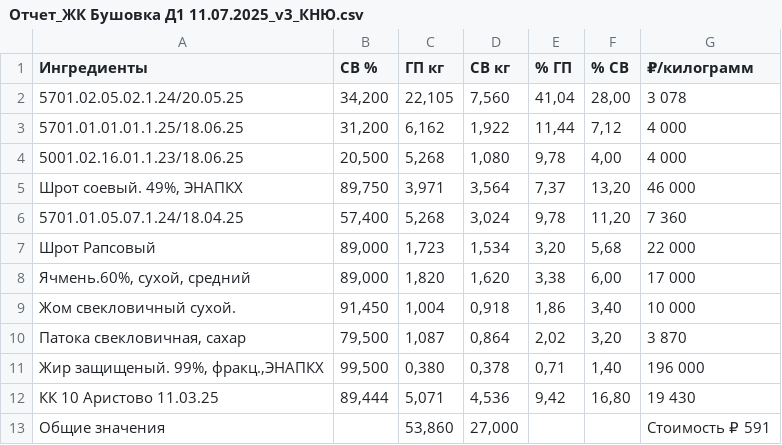
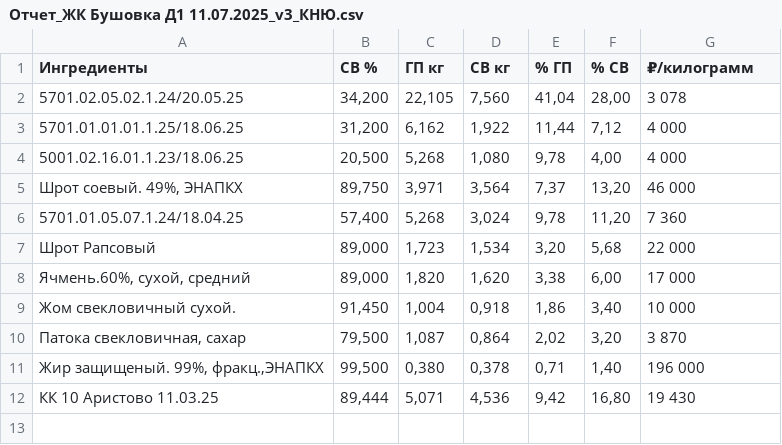
Before and after one commit to kiyotaka137/AgroTech, a CSV file: training/parsed_data/Отчет_ЖК Бушовка Д1 11.07.2025_v3_КНЮ.csv, drawn as a sheet.

```diff
--- a/training/parsed_data/Отчет_ЖК Бушовка Д1 11.07.2025_v3_КНЮ.csv
+++ b/training/parsed_data/Отчет_ЖК Бушовка Д1 11.07.2025_v3_КНЮ.csv
@@ -12,2 +12 @@
 КК 10 Аристово 11.03.25|89,444|5,071|4,536|9,42|16,80|19 430
-Общие значения||53,860|27,000|||Стоимость ₽ 591
```
Also changed, not shown: training/parsed_data/Д0 Отчет_Д0 ЖК Колыбелка 28.04.2025_ЭНАПБ.csv, training/parsed_data/Отчет_Д1 Аристово 14.04.25_КНВ.csv, 42 other files.
